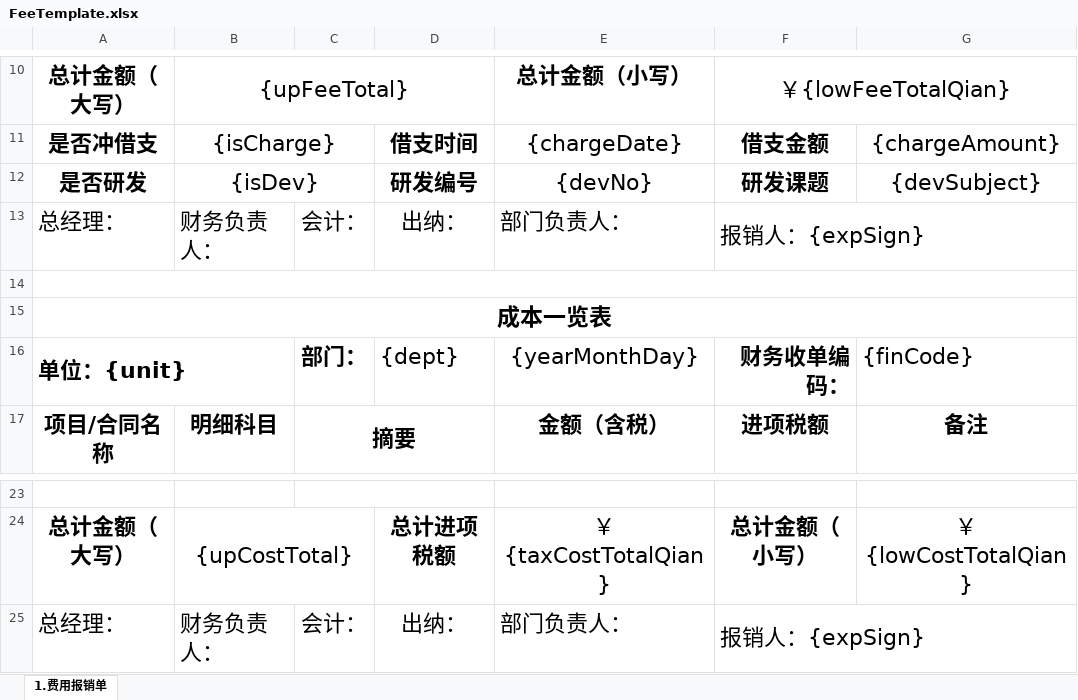
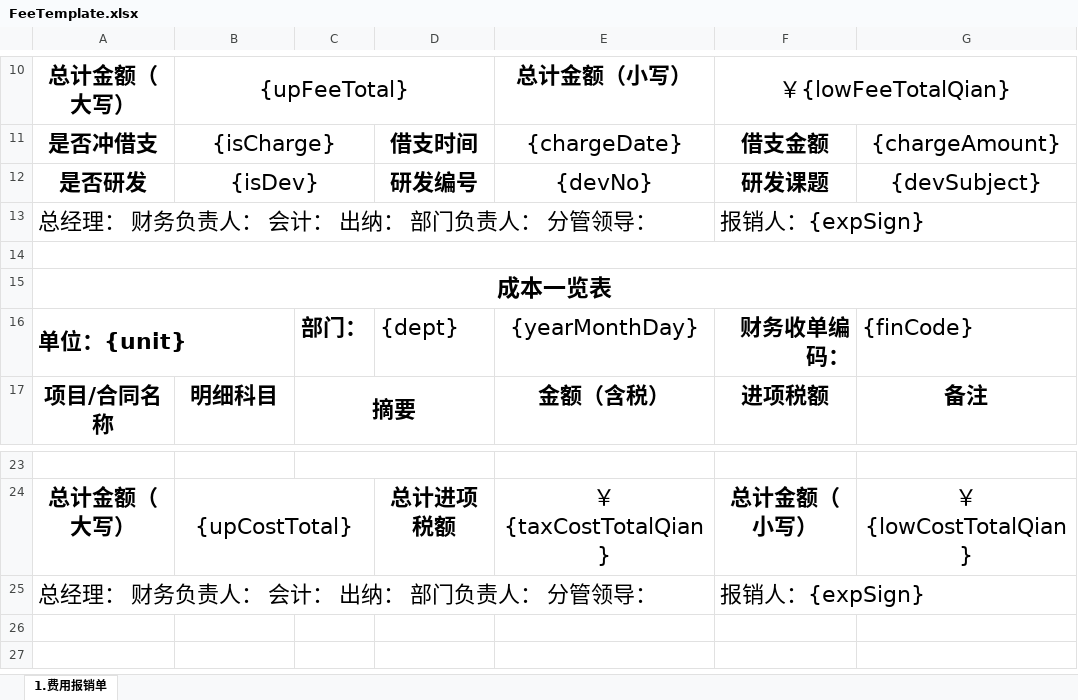
Before and after one commit to lakerwy/jk-cloud, an Excel workbook: snowy-plugin/snowy-plugin-biz/snowy-plugin-biz-func/src/main/resources/FeeTemplate.xlsx, sheet 1.费用报销单, drawn as a sheet; only a part is shown, gaps mark what is left out; values as stored, in another font and other column widths than the file's, no borders; charts and pictures not drawn; removed rows and columns are numbered as before the commit, all else as after; the diff names each change by its address in the sheet, - before the commit and + after, or states it on an @@ line.

```diff
--- a/snowy-plugin/snowy-plugin-biz/snowy-plugin-biz-func/src/main/resources/FeeTemplate.xlsx (sheet 1.费用报销单)
+++ b/snowy-plugin/snowy-plugin-biz/snowy-plugin-biz-func/src/main/resources/FeeTemplate.xlsx (sheet 1.费用报销单)
-row 13: 总经理： | 财务负责人： | 会计： | 出纳： | 部门负责人： | 报销人：{expSign}
+row 13: 总经理： 财务负责人： 会计： 出纳： 部门负责人： 分管领导： |  |  |  |  | 报销人：{expSign}
-row 25: 总经理： | 财务负责人： | 会计： | 出纳： | 部门负责人： | 报销人：{expSign}
+row 25: 总经理： 财务负责人： 会计： 出纳： 部门负责人： 分管领导： |  |  |  |  | 报销人：{expSign}
```
Also changed, not shown: snowy-plugin/snowy-plugin-biz/snowy-plugin-biz-func/src/main/resources/DebitTemplate.xlsx, snowy-plugin/snowy-plugin-biz/snowy-plugin-biz-func/src/main/resources/TrafficTemplate.xlsx.
